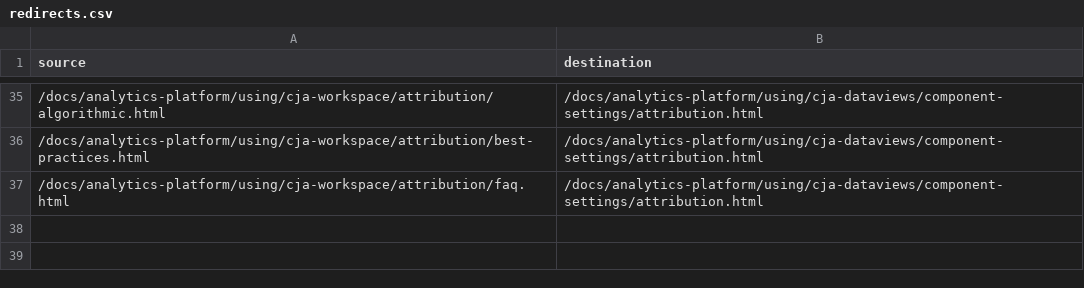
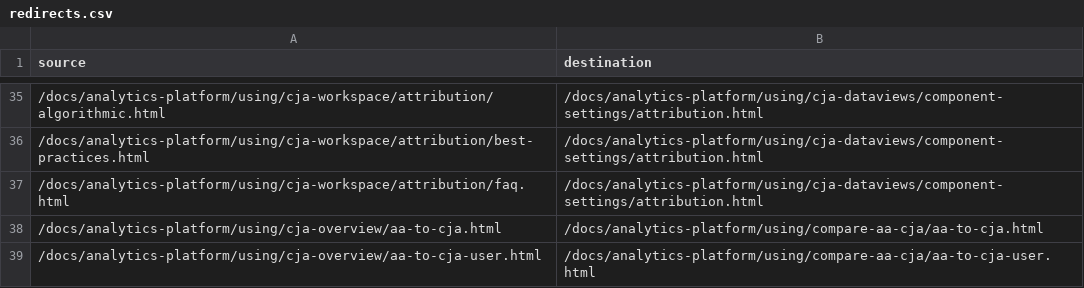
Before and after one commit to AdobeDocs/analytics-platform.en, a CSV file: redirects.csv, drawn as a sheet; only a part is shown, gaps mark what is left out; the diff names each change by its address in the sheet, - before the commit and + after, or states it on an @@ line.

Commit message:
Update redirects.csv

```diff
--- a/redirects.csv
+++ b/redirects.csv
+row 38: /docs/analytics-platform/using/cja-overview/aa-to-cja.html | /docs/analytics-platform/using/compare-aa-cja/aa-to-cja.html
+row 39: /docs/analytics-platform/using/cja-overview/aa-to-cja-user.html | /docs/analytics-platform/using/compare-aa-cja/aa-to-cja-user.html
```
